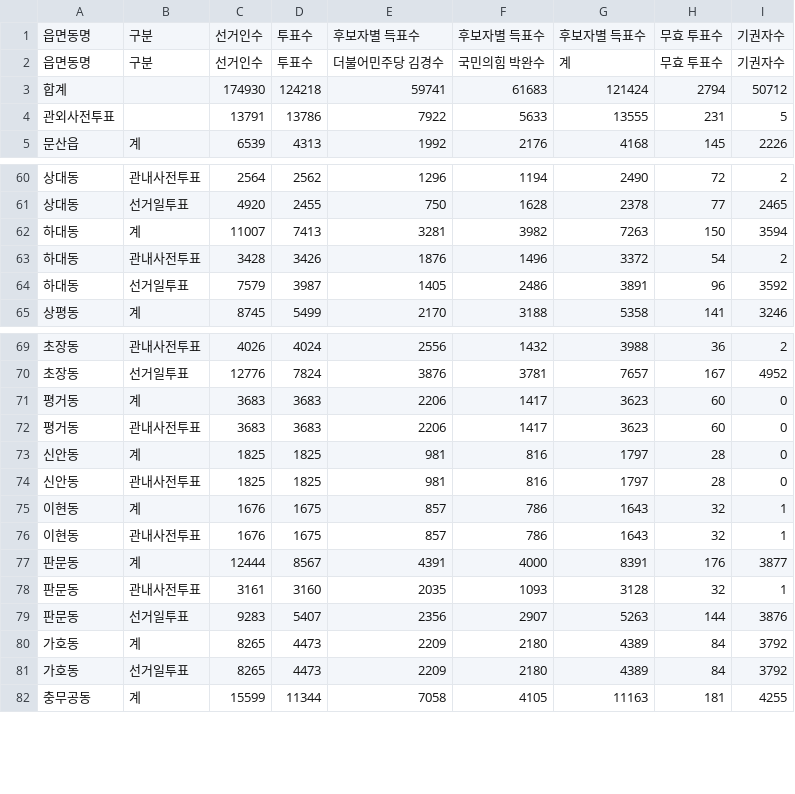
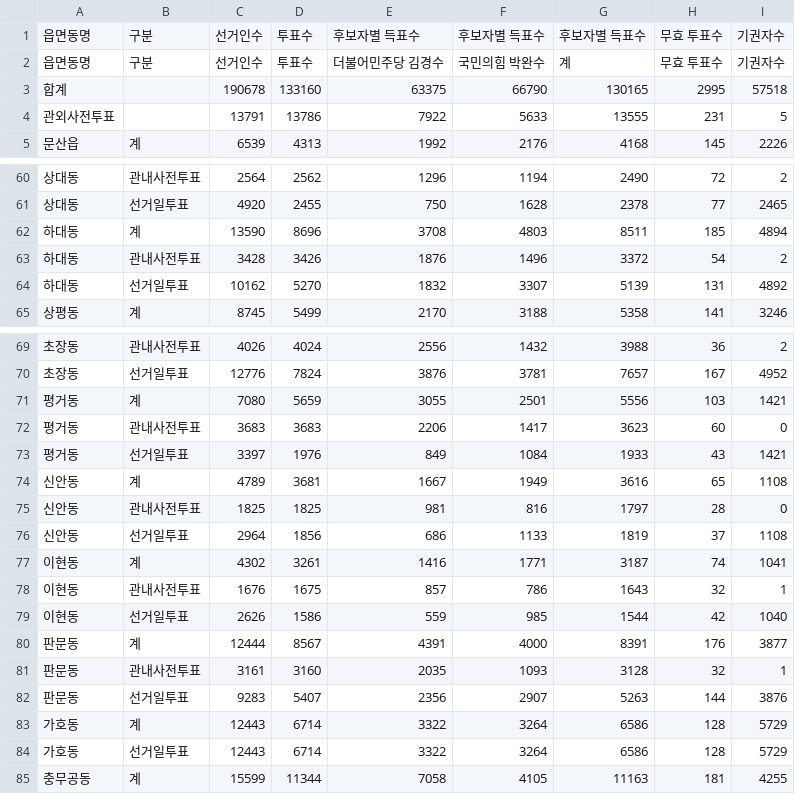
Before and after one commit to anonymous-engineer-25/anonymous-engineer-25.github.io, a CSV file: recent/경남_진주시.csv, drawn as a sheet; only a part is shown, gaps mark what is left out; removed rows and columns are numbered as before the commit, all else as after; the diff names each change by its address in the sheet, - before the commit and + after, or states it on an @@ line.

```diff
--- a/recent/경남_진주시.csv
+++ b/recent/경남_진주시.csv
-row 3: 합계 |  | 174930 | 124218 | 59741 | 61683 | 121424 | 2794 | 50712
+row 3: 합계 |  | 190678 | 133160 | 63375 | 66790 | 130165 | 2995 | 57518
-row 62: 하대동 | 계 | 11007 | 7413 | 3281 | 3982 | 7263 | 150 | 3594
+row 62: 하대동 | 계 | 13590 | 8696 | 3708 | 4803 | 8511 | 185 | 4894
-row 64: 하대동 | 선거일투표 | 7579 | 3987 | 1405 | 2486 | 3891 | 96 | 3592
+row 64: 하대동 | 선거일투표 | 10162 | 5270 | 1832 | 3307 | 5139 | 131 | 4892
-row 71: 평거동 | 계 | 3683 | 3683 | 2206 | 1417 | 3623 | 60 | 0
+row 71: 평거동 | 계 | 7080 | 5659 | 3055 | 2501 | 5556 | 103 | 1421
-row 73: 신안동 | 계 | 1825 | 1825 | 981 | 816 | 1797 | 28 | 0
+row 73: 평거동 | 선거일투표 | 3397 | 1976 | 849 | 1084 | 1933 | 43 | 1421
+row 74: 신안동 | 계 | 4789 | 3681 | 1667 | 1949 | 3616 | 65 | 1108
-row 75: 이현동 | 계 | 1676 | 1675 | 857 | 786 | 1643 | 32 | 1
+row 76: 신안동 | 선거일투표 | 2964 | 1856 | 686 | 1133 | 1819 | 37 | 1108
+row 77: 이현동 | 계 | 4302 | 3261 | 1416 | 1771 | 3187 | 74 | 1041
+row 79: 이현동 | 선거일투표 | 2626 | 1586 | 559 | 985 | 1544 | 42 | 1040
-row 80: 가호동 | 계 | 8265 | 4473 | 2209 | 2180 | 4389 | 84 | 3792
-row 81: 가호동 | 선거일투표 | 8265 | 4473 | 2209 | 2180 | 4389 | 84 | 3792
+row 83: 가호동 | 계 | 12443 | 6714 | 3322 | 3264 | 6586 | 128 | 5729
+row 84: 가호동 | 선거일투표 | 12443 | 6714 | 3322 | 3264 | 6586 | 128 | 5729
```
Also changed, not shown: recent/경기_화성시동탄구.csv, recent/서울_강서구.csv, 23 other files.
